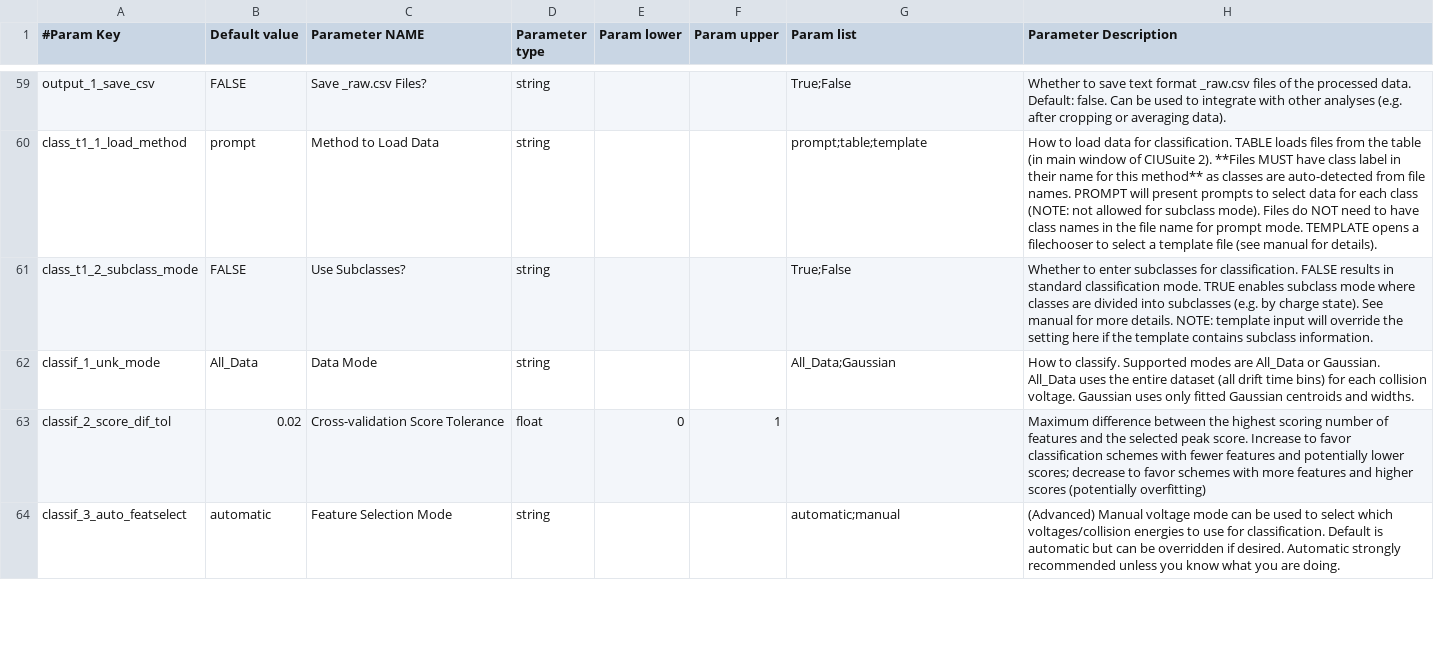
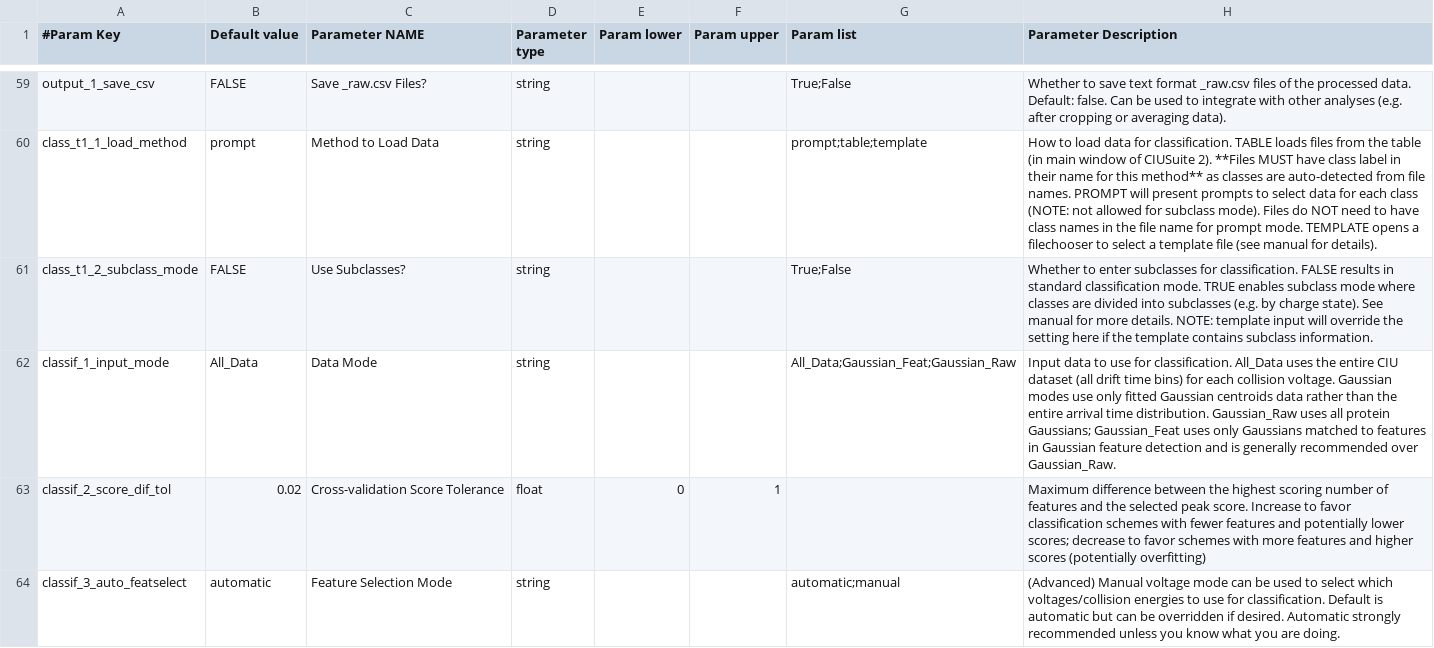
Before and after one commit to dpolasky/ciusuite2, a CSV file: CIU2_param_info_new.csv, drawn as a sheet; only a part is shown, gaps mark what is left out.

Commit message:
Add Gaussian classification from raw mode

```diff
--- a/CIU2_param_info_new.csv
+++ b/CIU2_param_info_new.csv
@@ -61,3 +61,3 @@ class_t1_1_load_method,prompt,Method to Load Data,string,,,prompt;table;template
 class_t1_2_subclass_mode,FALSE,Use Subclasses?,string,,,True;False,Whether to enter subclasses for classification. FALSE results in standard classification mode. TRUE enables subclass mode where classes are divided into subclasses (e.g. by charge state). See manual for more details. NOTE: template input will override the setting here if the template contains subclass information.
-classif_1_unk_mode,All_Data,Data Mode,string,,,All_Data;Gaussian,How to classify. Supported modes are All_Data or Gaussian. All_Data uses the entire dataset (all drift time bins) for each collision voltage. Gaussian uses only fitted Gaussian centroids and widths.
+classif_1_input_mode,All_Data,Data Mode,string,,,All_Data;Gaussian_Feat;Gaussian_Raw,Input data to use for classification. All_Data uses the entire CIU dataset (all drift time bins) for each collision voltage. Gaussian modes use only fitted Gaussian centroids data rather than the entire arrival time distribution. Gaussian_Raw uses all protein Gaussians; Gaussian_Feat uses only Gaussians matched to features in Gaussian feature detection and is generally recommended over Gaussian_Raw.
 classif_2_score_dif_tol,0.02,Cross-validation Score Tolerance,float,0,1,,Maximum difference between the highest scoring number of features and the selected peak score. Increase to favor classification schemes with fewer features and potentially lower scores; decrease to favor schemes with more features and higher scores (potentially overfitting)
```
Also changed, not shown: 3 other files.
